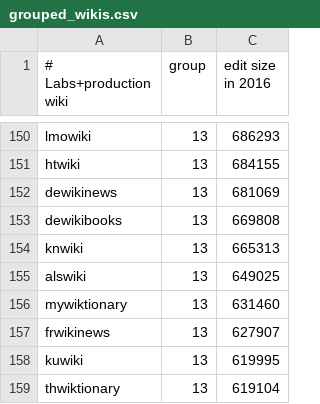
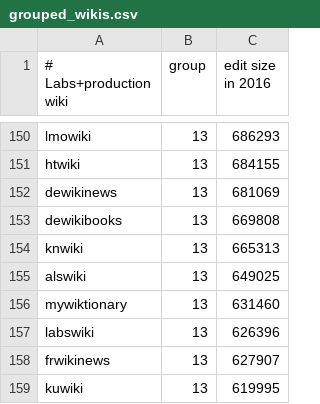
Before and after one commit to wikimedia/analytics-refinery, a CSV file: static_data/mediawiki/grouped_wikis/grouped_wikis.csv, drawn as a sheet; only a part is shown, gaps mark what is left out; the shorter side is filled out with more unchanged rows.

Commit message:
Add labswiki (wikitech) to the sqoop list
Bug: T217792
Change-Id: I08a63853cdf561360c0a86d700a0b2d3970e4162

```diff
--- a/static_data/mediawiki/grouped_wikis/grouped_wikis.csv
+++ b/static_data/mediawiki/grouped_wikis/grouped_wikis.csv
@@ -156,2 +156,3 @@ alswiki,13,649025
 mywiktionary,13,631460
+labswiki,13,626396
 frwikinews,13,627907
```
